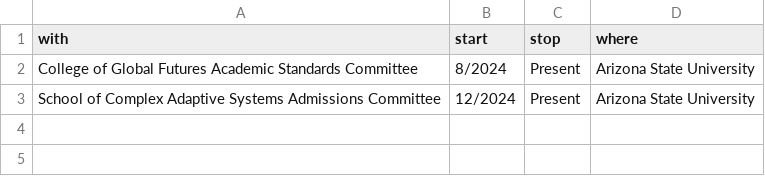
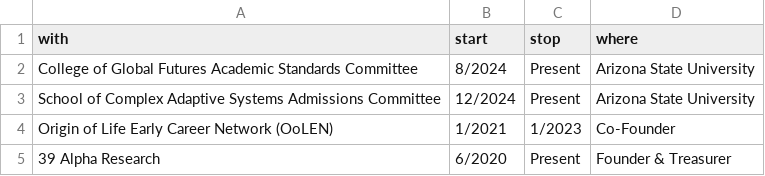
Before and after one commit to colemathis/CM-CV, a CSV file: data/committees-service.csv, drawn as a sheet; the diff names each change by its address in the sheet, - before the commit and + after, or states it on an @@ line.

```diff
--- a/data/committees-service.csv
+++ b/data/committees-service.csv
+row 4: Origin of Life Early Career Network (OoLEN) | 1/2021 | 1/2023 | Co-Founder
+row 5: 39 Alpha Research | 6/2020 | Present | Founder & Treasurer
```
Also changed, not shown: data/experience.csv, data/grant.csv, 19 other files.
